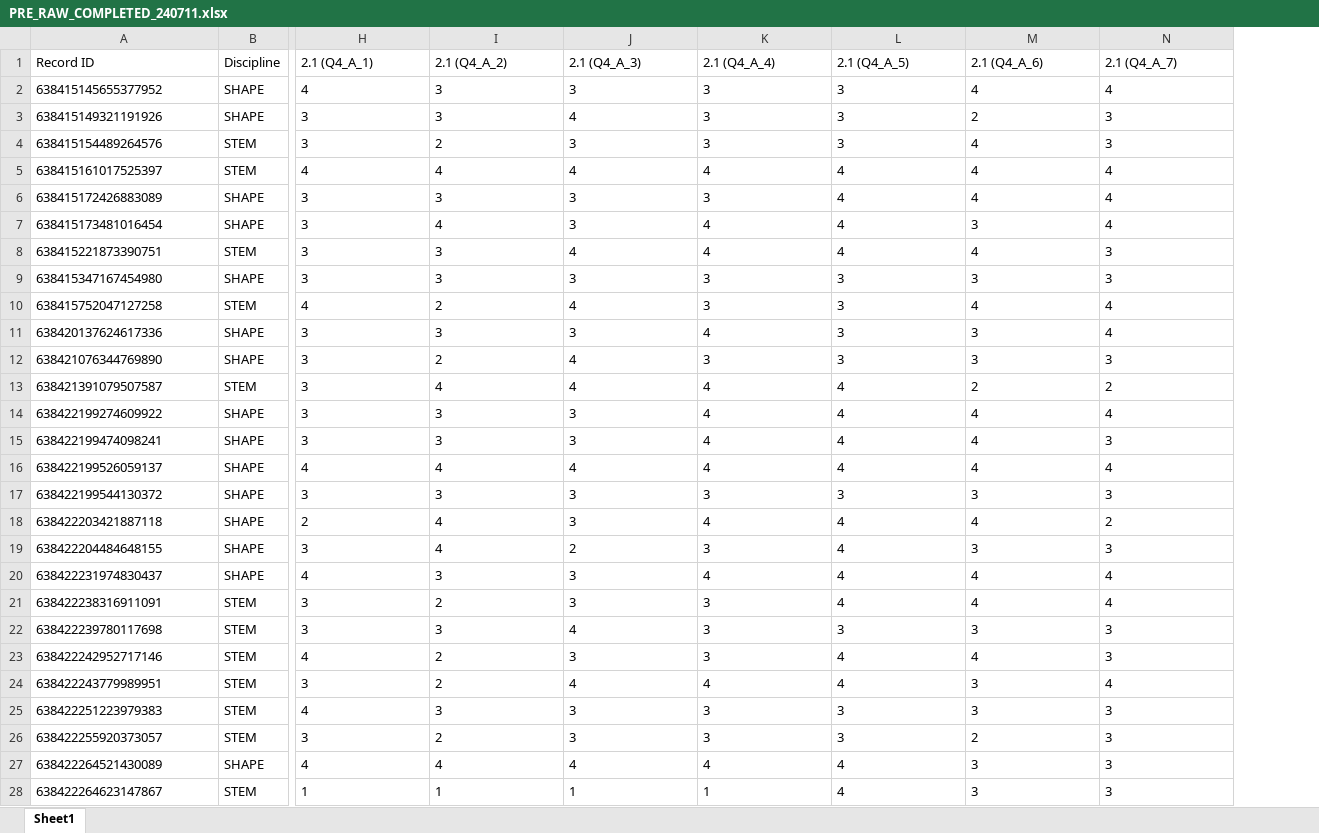
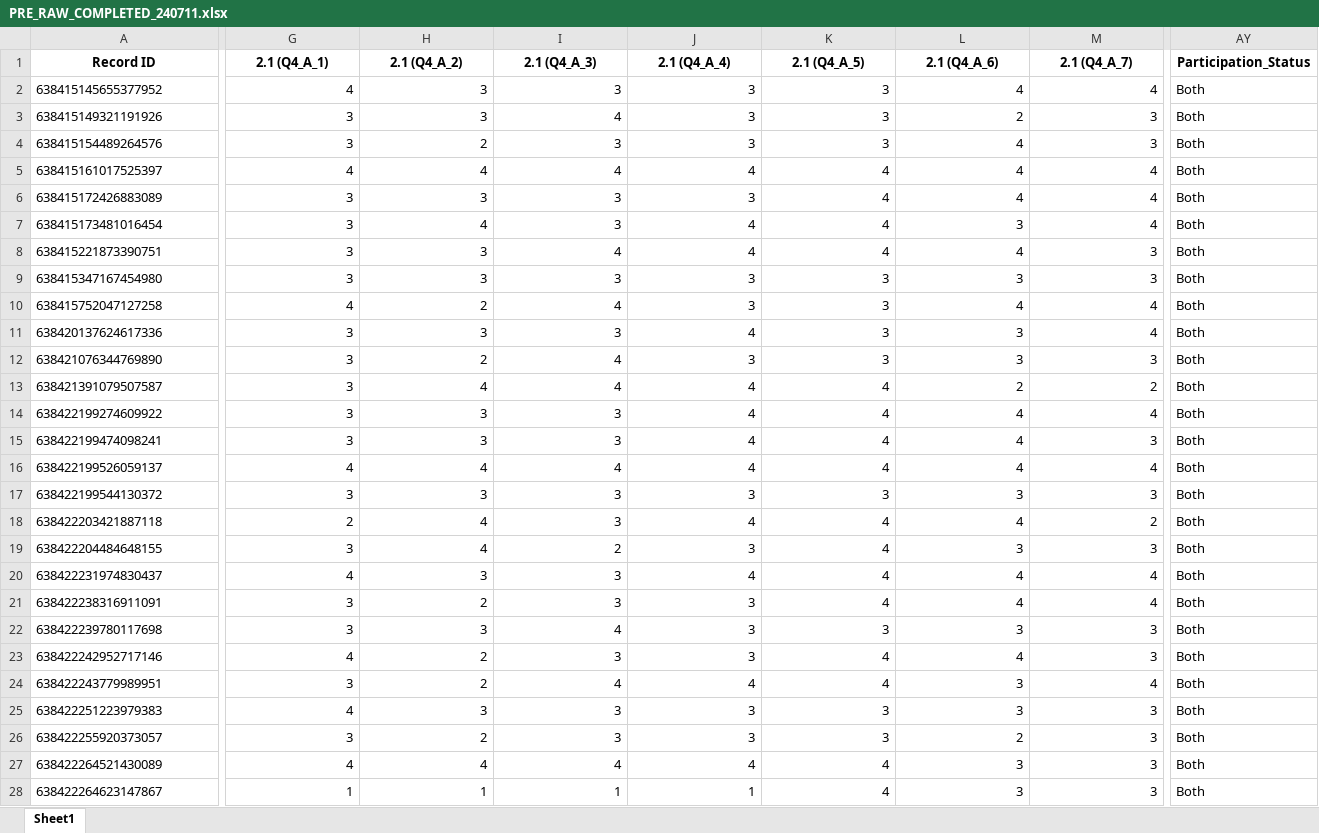
Before and after one commit to joellaiwj/SCALE_Data_Visual, an Excel workbook: PRE_RAW_COMPLETED_240711.xlsx, sheet Sheet1, drawn as a sheet; only a part is shown, gaps mark what is left out; values as stored, in another font and other column widths than the file's, no borders; table styles not drawn; removed rows and columns are numbered as before the commit, all else as after; the diff covers the shown part only; the diff names each change by its address in the sheet, - before the commit and + after, or states it on an @@ line.

```diff
--- a/PRE_RAW_COMPLETED_240711.xlsx (sheet Sheet1)
+++ b/PRE_RAW_COMPLETED_240711.xlsx (sheet Sheet1)
-column B (Discipline), rows 2-28: SHAPE | SHAPE | STEM | STEM | SHAPE | SHAPE | STEM | SHAPE | STEM | SHAPE | SHAPE | STEM | SHAPE | SHAPE | SHAPE | SHAPE | SHAPE | SHAPE | SHAPE | STEM | STEM | STEM | STEM | STEM | STEM | SHAPE | STEM
+column AY (Participation_Status), rows 2-28: all Both
@@ A1 bold: off → on, alignment: left → center @@
@@ G1:M1 bold: off → on, alignment: left → center @@
-G2:M28 alignment: left
+G2:M28 alignment: right
```
Also changed, not shown: 5 edited cells and cell formats elsewhere in this sheet, POST_RAW_COMPLETED_240711.xlsx.
